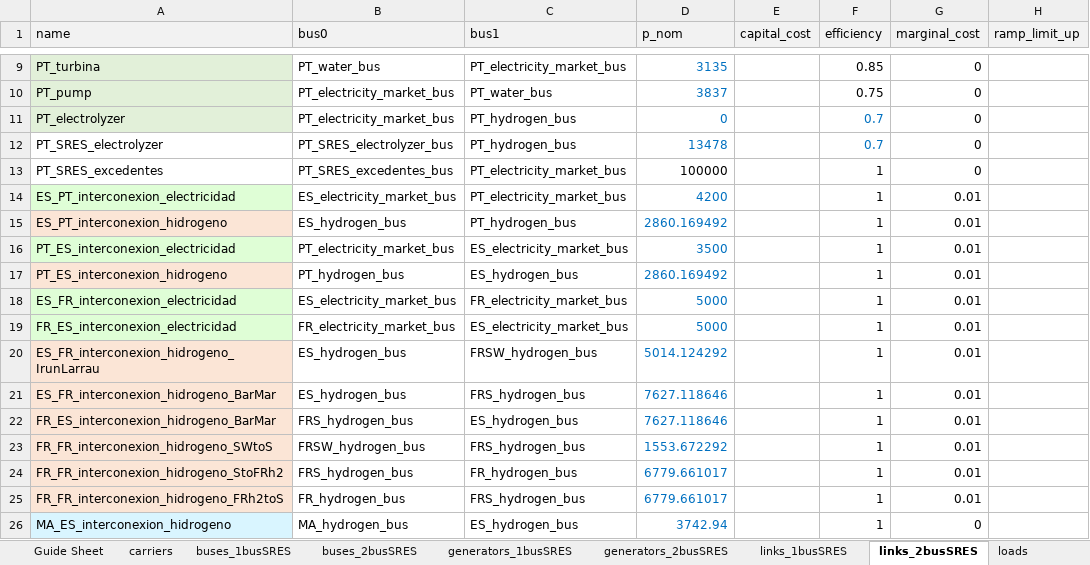
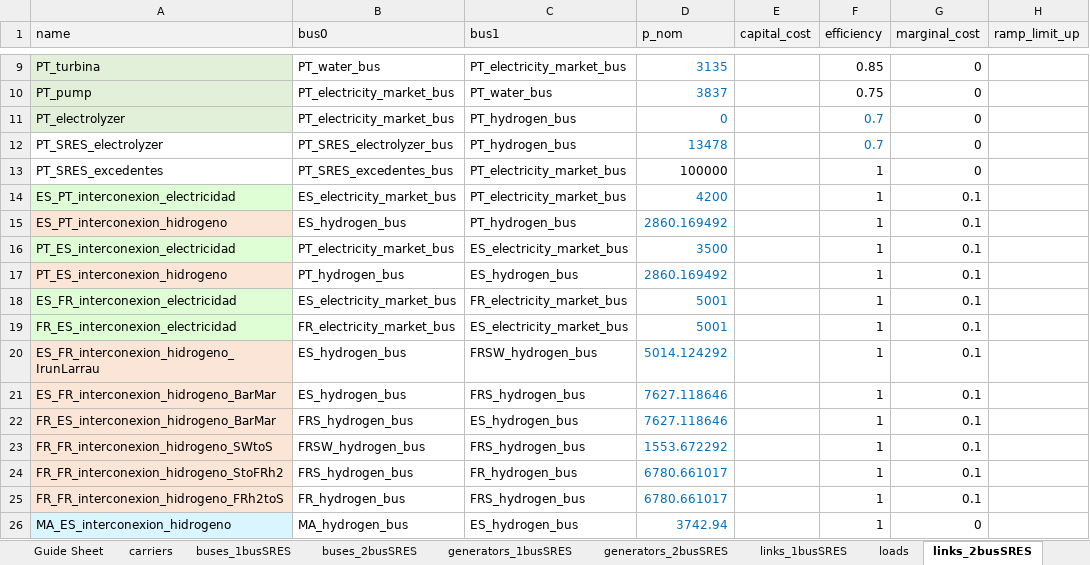
Before and after one commit to anabatres28-png/Dispatching-Project-in-PypSA, an Excel workbook: Parte III. Modelo España-Portugal-Francia/modelo BenchMarking.xlsx, sheet links_2busSRES, drawn as a sheet; only a part is shown, gaps mark what is left out; values as stored, in another font and other column widths than the file's, no borders; the diff names each change by its address in the sheet, - before the commit and + after, or states it on an @@ line.

```diff
--- a/Parte III. Modelo España-Portugal-Francia/modelo BenchMarking.xlsx (sheet links_2busSRES)
+++ b/Parte III. Modelo España-Portugal-Francia/modelo BenchMarking.xlsx (sheet links_2busSRES)
@@ sheet tab order changed: Guide Sheet | carriers | buses_1busSRES | buses_2busSRES | generators_1busSRES | generators_2busSRES | links_1busSRES | loads | links_2busSRES @@
-G14:G25 (marginal_cost): 0.01
+G14:G25 (marginal_cost): 0.1
-D18:D19 (p_nom): 5000
+D18:D19 (p_nom): 5001
-D24:D25 (p_nom): 6779.661017
+D24:D25 (p_nom): 6780.661017
```
Also changed, not shown: sheet generators_2busSRES, sheet demands, sheet profiles, other sheet tabs, hojas_de_datos/Analisis Resultados BenchMarking.xlsx, hojas_de_datos/ResultadosBenchMarking.xlsx, 1 other file.
